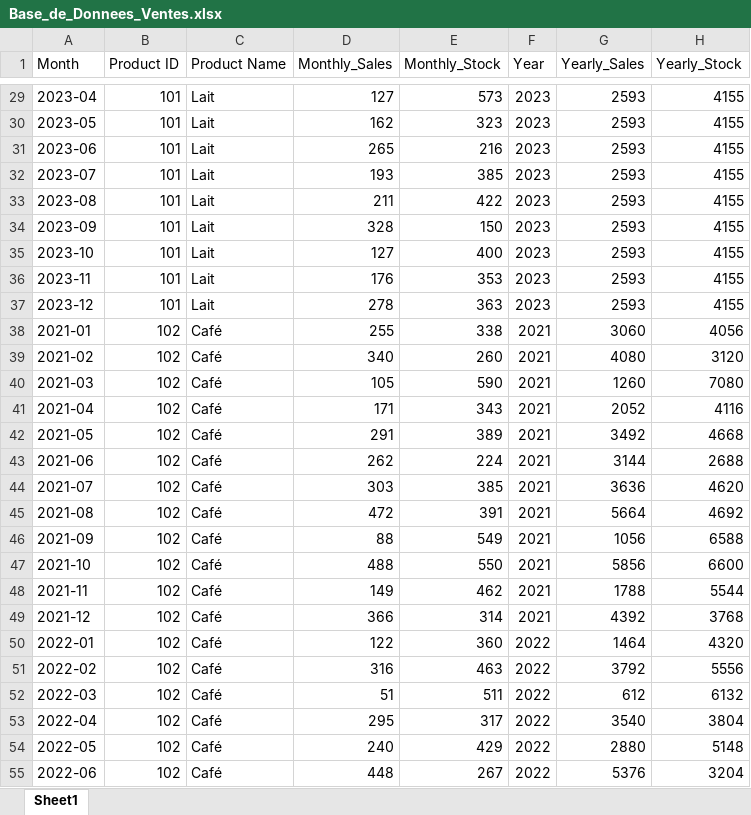
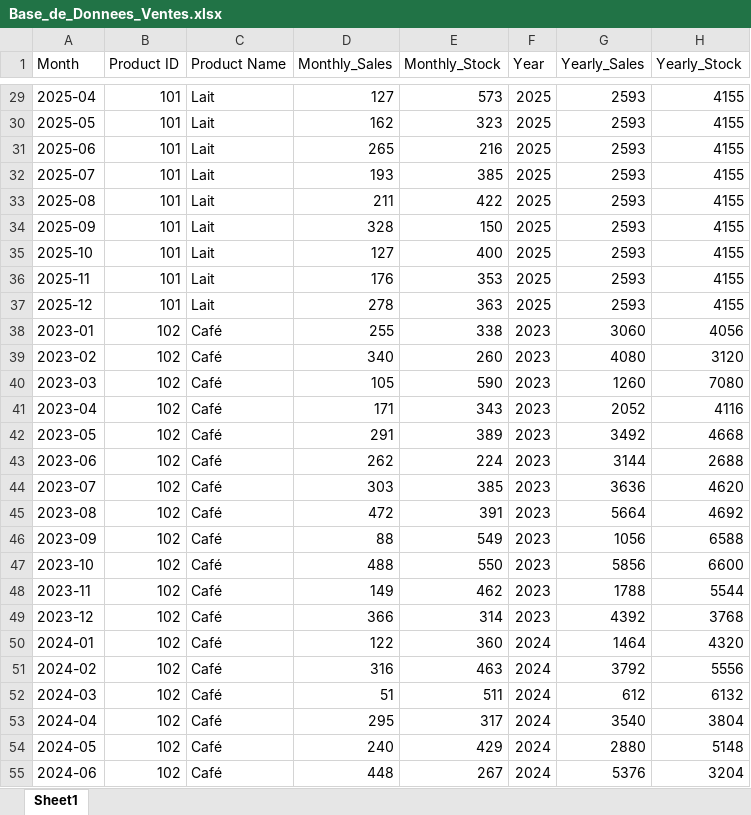
Before and after one commit to ElHakikAmina/Prevision-de-la-demande-des-produits, an Excel workbook: pages/Base_de_Donnees_Ventes.xlsx, sheet Sheet1, drawn as a sheet; only a part is shown, gaps mark what is left out; values as stored, in another font and other column widths than the file's, no borders; the diff covers the shown part only; the diff names each change by its address in the sheet, - before the commit and + after, or states it on an @@ line.

```diff
--- a/pages/Base_de_Donnees_Ventes.xlsx (sheet Sheet1)
+++ b/pages/Base_de_Donnees_Ventes.xlsx (sheet Sheet1)
-A29 (Month): 2023-04
+A29 (Month): 2025-04
-F29:F37 (Year): 2023
+F29:F37 (Year): 2025
-A30 (Month): 2023-05
+A30 (Month): 2025-05
-A31 (Month): 2023-06
+A31 (Month): 2025-06
-A32 (Month): 2023-07
+A32 (Month): 2025-07
-A33 (Month): 2023-08
+A33 (Month): 2025-08
-A34 (Month): 2023-09
+A34 (Month): 2025-09
-A35 (Month): 2023-10
+A35 (Month): 2025-10
-A36 (Month): 2023-11
+A36 (Month): 2025-11
-A37 (Month): 2023-12
+A37 (Month): 2025-12
-A38 (Month): 2021-01
+A38 (Month): 2023-01
-F38:F49 (Year): 2021
+F38:F49 (Year): 2023
-A39 (Month): 2021-02
+A39 (Month): 2023-02
-A40 (Month): 2021-03
+A40 (Month): 2023-03
-A41 (Month): 2021-04
+A41 (Month): 2023-04
-A42 (Month): 2021-05
+A42 (Month): 2023-05
-A43 (Month): 2021-06
+A43 (Month): 2023-06
-A44 (Month): 2021-07
+A44 (Month): 2023-07
-A45 (Month): 2021-08
+A45 (Month): 2023-08
-A46 (Month): 2021-09
+A46 (Month): 2023-09
-A47 (Month): 2021-10
+A47 (Month): 2023-10
-A48 (Month): 2021-11
+A48 (Month): 2023-11
-A49 (Month): 2021-12
+A49 (Month): 2023-12
-A50 (Month): 2022-01
+A50 (Month): 2024-01
-F50:F55 (Year): 2022
+F50:F55 (Year): 2024
-A51 (Month): 2022-02
+A51 (Month): 2024-02
-A52 (Month): 2022-03
+A52 (Month): 2024-03
-A53 (Month): 2022-04
+A53 (Month): 2024-04
-A54 (Month): 2022-05
+A54 (Month): 2024-05
-A55 (Month): 2022-06
+A55 (Month): 2024-06
```
Also changed, not shown: 1026 edited cells elsewhere in this sheet, 3 other files.
